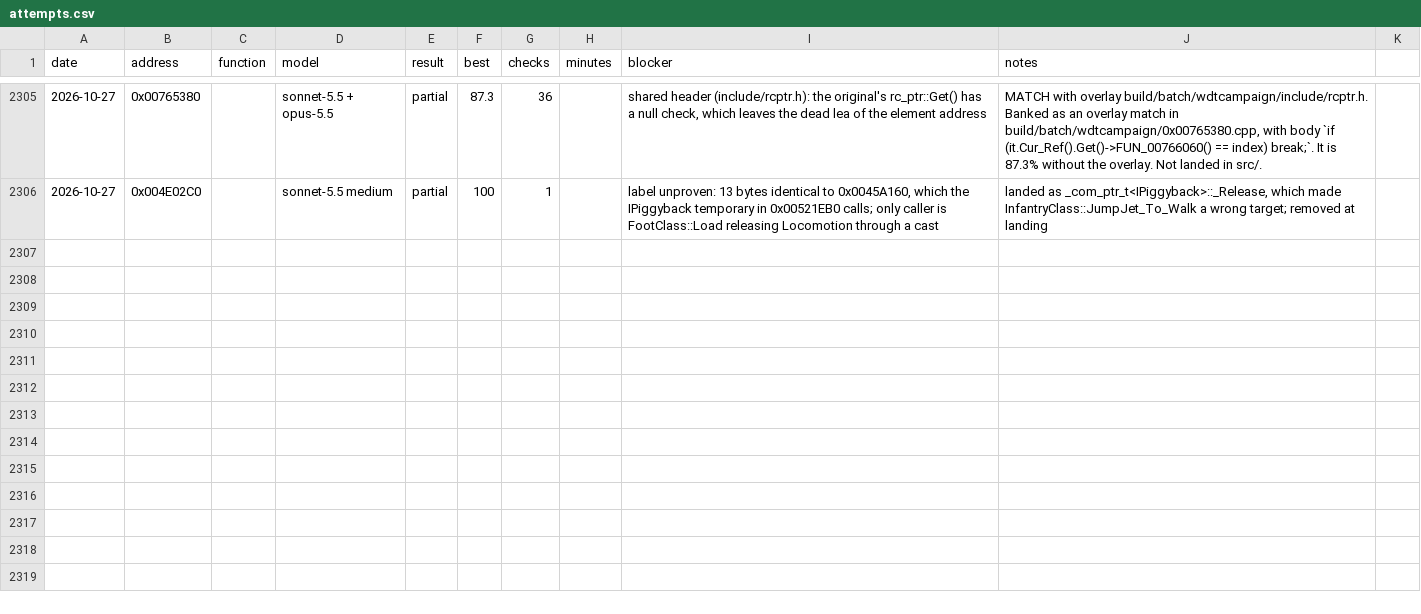
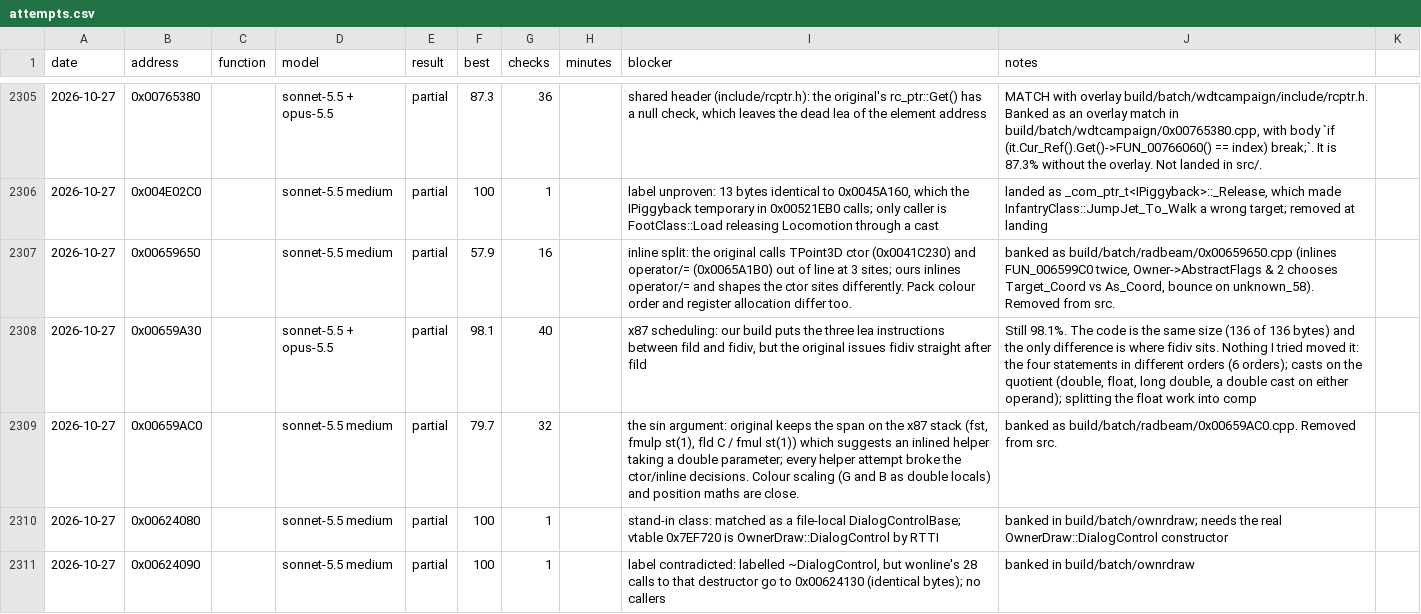
Before and after one commit to gibbo101/ra2-decomp, a CSV file: data/attempts.csv, drawn as a sheet; only a part is shown, gaps mark what is left out.

Commit message:
Land batches 111 to 113: 438 more functions, wonline's sink callbacks among them
A dead local in FUN_0077D4C0 spends the inline budget the original spent,
so its callers keep it out of line and six chat-sink callbacks match
without a stand-in overload. Landing moved eight files' header runs onto
geometry.h, retired a Session.Handle alias, and banked a file-local
DialogControlBase whose destructor label contradicted wonline's calls
(RTTI names the vtable OwnerDraw::DialogControl). Gate: 15,373 of 15,373.

```diff
--- a/data/attempts.csv
+++ b/data/attempts.csv
@@ -2306 +2306,6 @@ date,address,function,model,result,best,checks,minutes,blocker,notes
 2026-10-27,0x004E02C0,,sonnet-5.5 medium,partial,100,1,,"label unproven: 13 bytes identical to 0x0045A160, which the IPiggyback temporary in 0x00521EB0 calls; only caller is FootClass::Load releasing Locomotion through a cast","landed as _com_ptr_t<IPiggyback>::_Release, which made InfantryClass::JumpJet_To_Walk a wrong target; removed at landing"
+2026-10-27,0x00659650,,sonnet-5.5 medium,partial,57.9,16,,inline split: the original calls TPoint3D ctor (0x0041C230) and operator/= (0x0065A1B0) out of line at 3 sites; ours inlines operator/= and shapes the ctor sites differently. Pack colour order and register allocation differ too.,"banked as build/batch/radbeam/0x00659650.cpp (inlines FUN_006599C0 twice, Owner->AbstractFlags & 2 chooses Target_Coord vs As_Coord, bounce on unknown_58). Removed from src."
+2026-10-27,0x00659A30,,sonnet-5.5 + opus-5.5,partial,98.1,40,,"x87 scheduling: our build puts the three lea instructions between fild and fidiv, but the original issues fidiv straight after fild","Still 98.1%. The code is the same size (136 of 136 bytes) and the only difference is where fidiv sits. Nothing I tried moved it: the four statements in different orders (6 orders); casts on the quotient (double, float, long double, a double cast on either operand); splitting the float work into comp"
+2026-10-27,0x00659AC0,,sonnet-5.5 medium,partial,79.7,32,,"the sin argument: original keeps the span on the x87 stack (fst, fmulp st(1), fld C / fmul st(1)) which suggests an inlined helper taking a double parameter; every helper attempt broke the ctor/inline decisions. Colour scaling (G and B as double locals) and position maths are close.",banked as build/batch/radbeam/0x00659AC0.cpp. Removed from src.
+2026-10-27,0x00624080,,sonnet-5.5 medium,partial,100,1,,"stand-in class: matched as a file-local DialogControlBase; vtable 0x7EF720 is OwnerDraw::DialogControl by RTTI",banked in build/batch/ownrdraw; needs the real OwnerDraw::DialogControl constructor
+2026-10-27,0x00624090,,sonnet-5.5 medium,partial,100,1,,"label contradicted: labelled ~DialogControl, but wonline's 28 calls to that destructor go to 0x00624130 (identical bytes); no callers",banked in build/batch/ownrdraw
```
Also changed, not shown: 47 other files.
